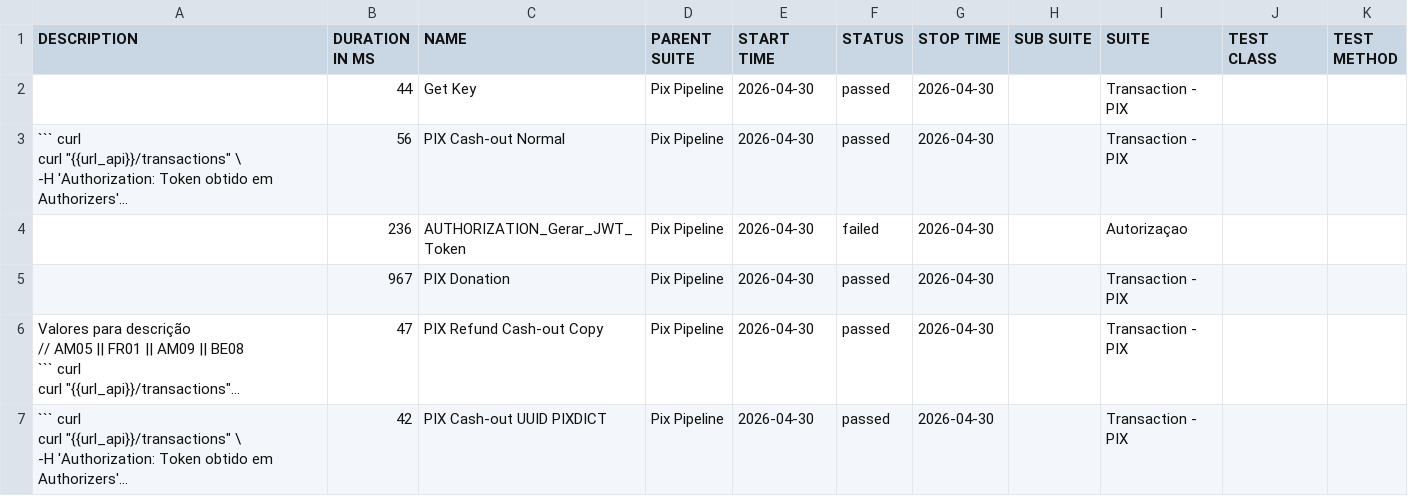
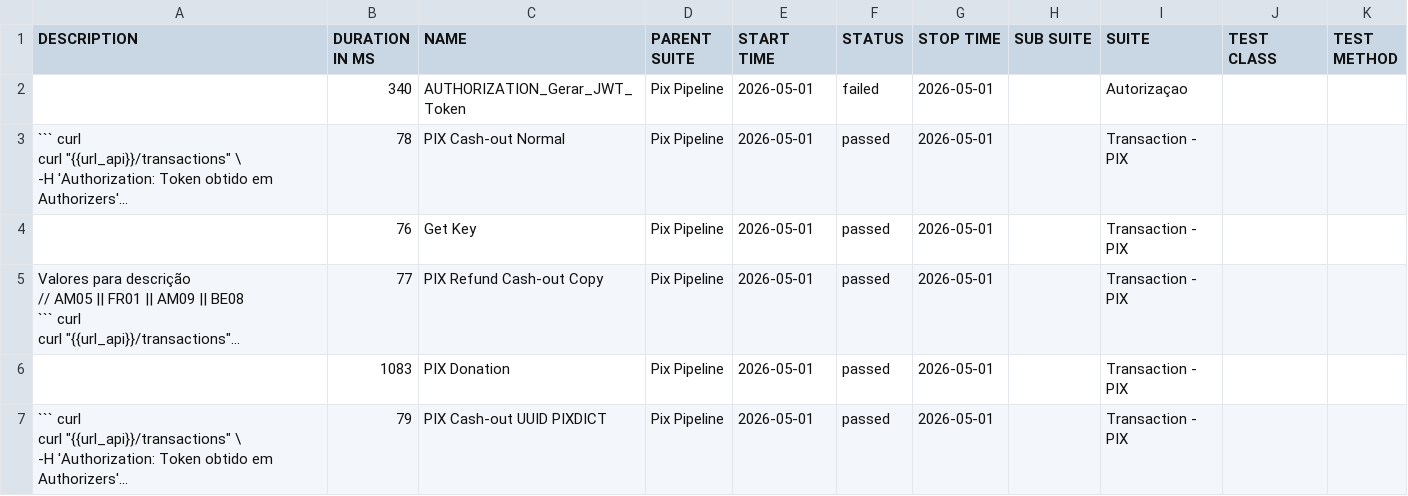
Before and after one commit to OrbitallAPI/Orbitall-API-Pipeline, a CSV file: allure-report/data/suites.csv, drawn as a sheet; long unchanged cells end in …; removed rows and columns are numbered as before the commit, all else as after; the diff names each change by its address in the sheet, - before the commit and + after, or states it on an @@ line.

```diff
--- a/allure-report/data/suites.csv
+++ b/allure-report/data/suites.csv
-row 2:  | 44 | Get Key | Pix Pipeline | 2026-04-30 | passed | 2026-04-30 |  | Transaction - PIX
+row 2:  | 340 | AUTHORIZATION_Gerar_JWT_Token | Pix Pipeline | 2026-05-01 | failed | 2026-05-01 |  | Autorizaçao
-B3 (DURATION IN MS): 56
+B3 (DURATION IN MS): 78
-E3 (START TIME): 2026-04-30
+E3 (START TIME): 2026-05-01
-G3 (STOP TIME): 2026-04-30
+G3 (STOP TIME): 2026-05-01
-row 4:  | 236 | AUTHORIZATION_Gerar_JWT_Token | Pix Pipeline | 2026-04-30 | failed | 2026-04-30 |  | Autorizaçao
-B4 (DURATION IN MS): 967
+B4 (DURATION IN MS): 76
-C4 (NAME): PIX Donation
+C4 (NAME): Get Key
-E4:E5 (START TIME): 2026-04-30
+E4:E5 (START TIME): 2026-05-01
-G4:G5 (STOP TIME): 2026-04-30
+G4:G5 (STOP TIME): 2026-05-01
-B5 (DURATION IN MS): 47
+B5 (DURATION IN MS): 77
+row 6:  | 1083 | PIX Donation | Pix Pipeline | 2026-05-01 | passed | 2026-05-01 |  | Transaction - PIX
-B7 (DURATION IN MS): 42
+B7 (DURATION IN MS): 79
-E7 (START TIME): 2026-04-30
+E7 (START TIME): 2026-05-01
-G7 (STOP TIME): 2026-04-30
+G7 (STOP TIME): 2026-05-01
```
Also changed, not shown: 56 other files.
